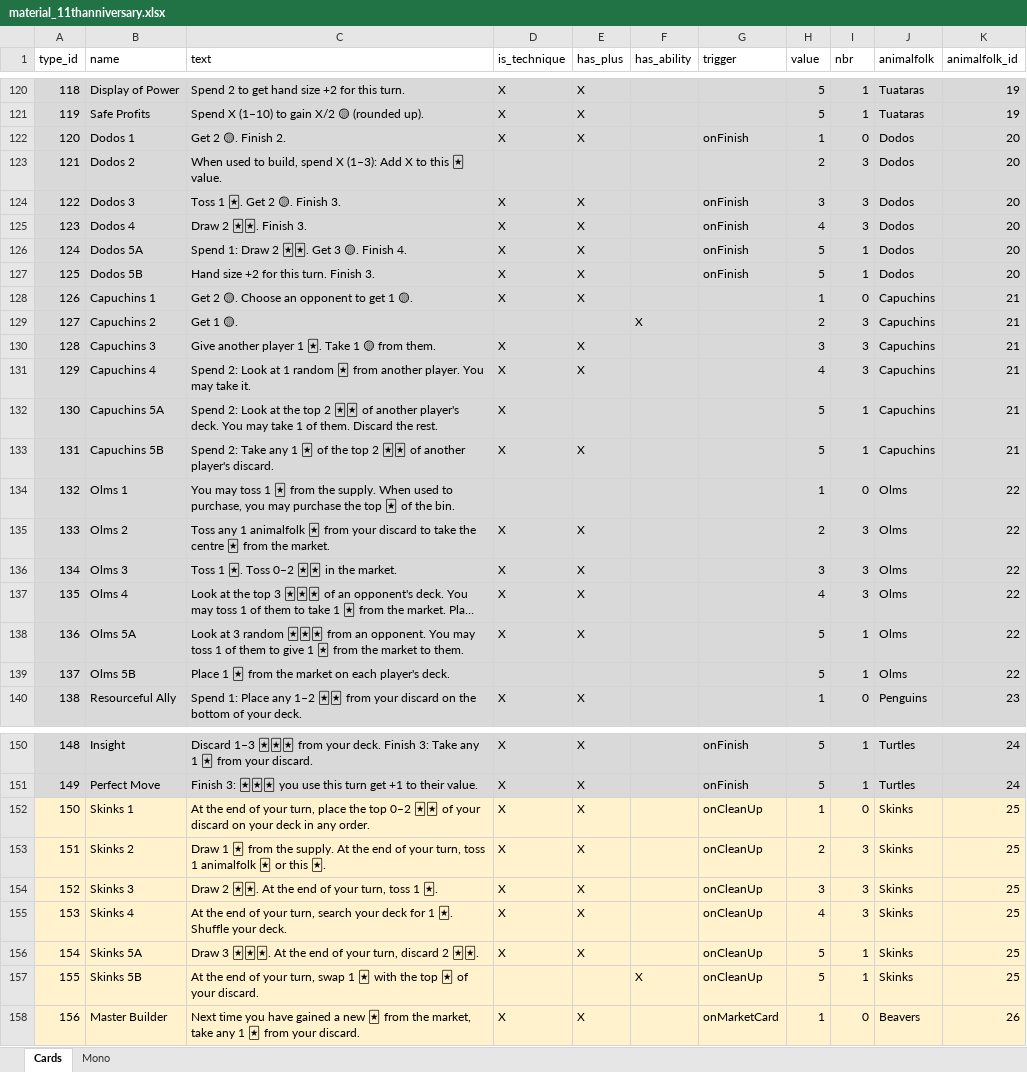
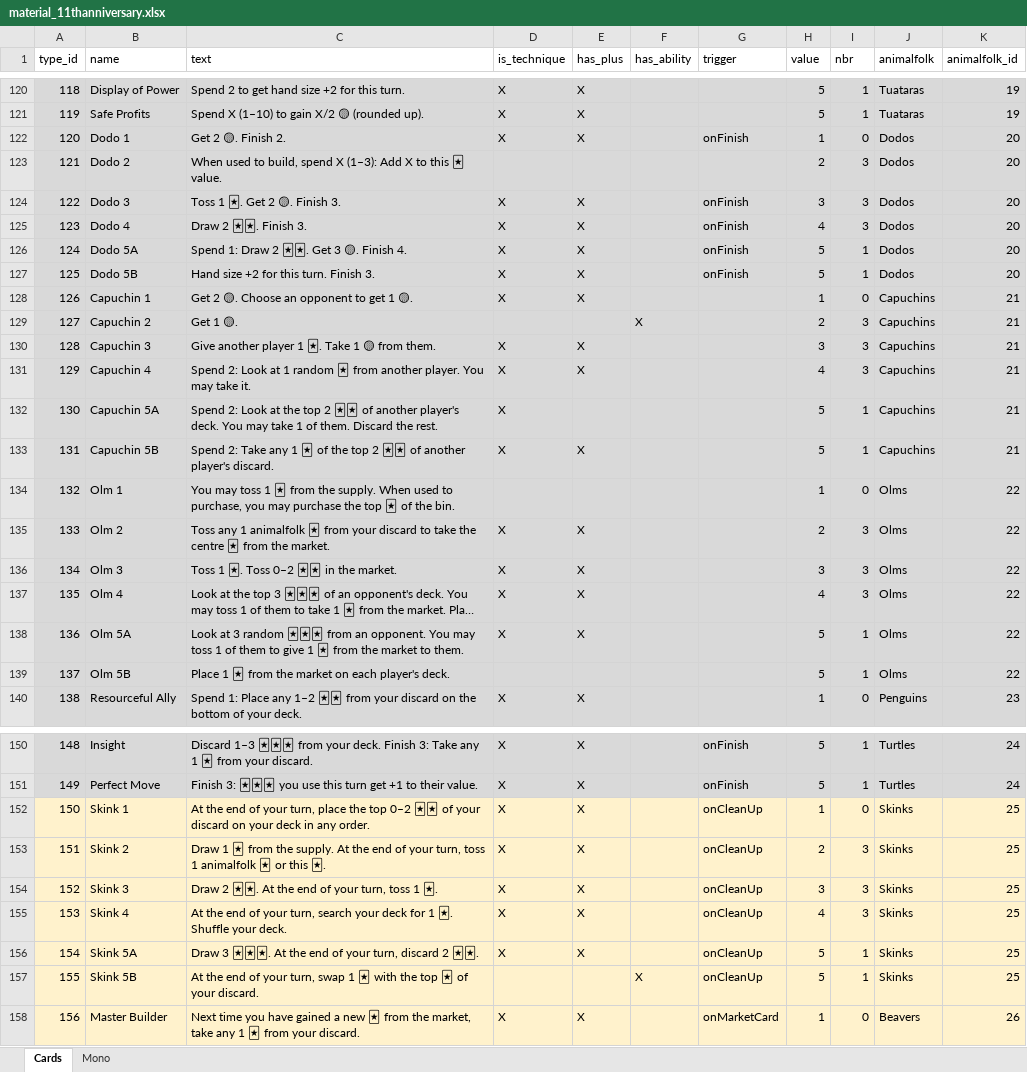
Before and after one commit to Whebon/dale-of-merchants, an Excel workbook: misc/genmaterial/material_11thanniversary.xlsx, sheet Cards, drawn as a sheet; only a part is shown, gaps mark what is left out; long unchanged cells end in …; values as stored, in another font and other column widths than the file's, no borders; charts and pictures and table styles not drawn; the diff covers the shown part only; the diff names each change by its address in the sheet, - before the commit and + after, or states it on an @@ line.

Commit message:
Rename plural to singular animalfolk card names (e.g. CT_CAPUCHINS3 -> CT_CAPUCHIN3)

```diff
--- a/misc/genmaterial/material_11thanniversary.xlsx (sheet Cards)
+++ b/misc/genmaterial/material_11thanniversary.xlsx (sheet Cards)
-B122 (name): Dodos 1
+B122 (name): Dodo 1
-B123 (name): Dodos 2
+B123 (name): Dodo 2
-B124 (name): Dodos 3
+B124 (name): Dodo 3
-B125 (name): Dodos 4
+B125 (name): Dodo 4
-B126 (name): Dodos 5A
+B126 (name): Dodo 5A
-B127 (name): Dodos 5B
+B127 (name): Dodo 5B
-B128 (name): Capuchins 1
+B128 (name): Capuchin 1
-B129 (name): Capuchins 2
+B129 (name): Capuchin 2
-B130 (name): Capuchins 3
+B130 (name): Capuchin 3
-B131 (name): Capuchins 4
+B131 (name): Capuchin 4
-B132 (name): Capuchins 5A
+B132 (name): Capuchin 5A
-B133 (name): Capuchins 5B
+B133 (name): Capuchin 5B
-B134 (name): Olms 1
+B134 (name): Olm 1
-B135 (name): Olms 2
+B135 (name): Olm 2
-B136 (name): Olms 3
+B136 (name): Olm 3
-B137 (name): Olms 4
+B137 (name): Olm 4
-B138 (name): Olms 5A
+B138 (name): Olm 5A
-B139 (name): Olms 5B
+B139 (name): Olm 5B
-B152 (name): Skinks 1
+B152 (name): Skink 1
-B153 (name): Skinks 2
+B153 (name): Skink 2
-B154 (name): Skinks 3
+B154 (name): Skink 3
-B155 (name): Skinks 4
+B155 (name): Skink 4
-B156 (name): Skinks 5A
+B156 (name): Skink 5A
-B157 (name): Skinks 5B
+B157 (name): Skink 5B
```
Also changed, not shown: 30 edited cells elsewhere in this sheet, sheet Mono, 9 other files.
